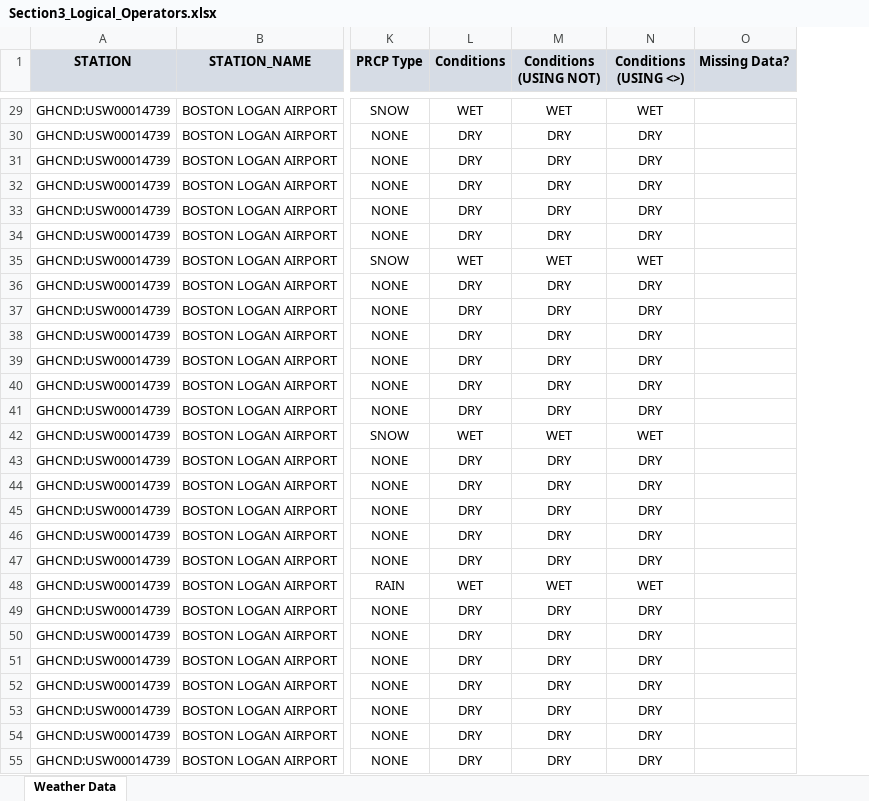
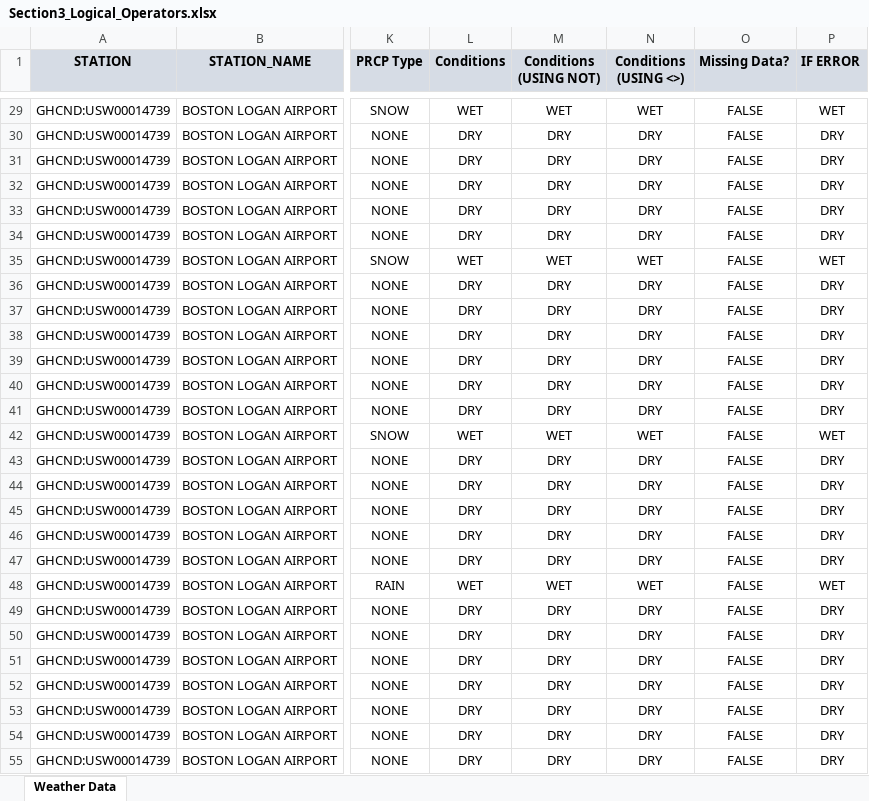
Before and after one commit to SitiAminatus/ExcelFormula, an Excel workbook: Section3_Logical_Operators.xlsx, sheet Weather Data, drawn as a sheet; only a part is shown, gaps mark what is left out; values as stored, in another font and other column widths than the file's, no borders; the diff covers the shown part only; the diff names each change by its address in the sheet, - before the commit and + after, or states it on an @@ line.

```diff
--- a/Section3_Logical_Operators.xlsx (sheet Weather Data)
+++ b/Section3_Logical_Operators.xlsx (sheet Weather Data)
+column P (IF ERROR), rows 29-55: WET | DRY | DRY | DRY | DRY | DRY | WET | DRY | DRY | DRY | DRY | DRY | DRY | WET | DRY | DRY | DRY | DRY | DRY | WET | DRY | DRY | DRY | DRY | DRY | DRY | DRY
-O29:O55 (Missing Data?): (empty)
+O29:O55 (Missing Data?): FALSE
```
Also changed, not shown: 1434 edited cells elsewhere in this sheet, formulas that keep their value.
